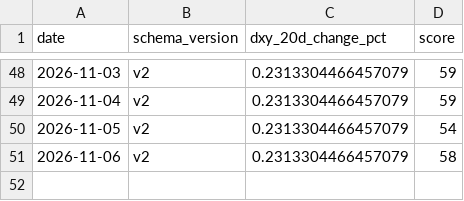
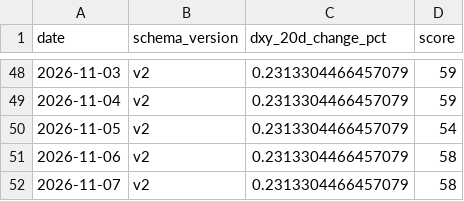
Before and after one commit to firemansghost/btc-risk-dashboard-V3, a CSV file: public/signals/v2/dxy_20d.csv, drawn as a sheet; only a part is shown, gaps mark what is left out.

```diff
--- a/public/signals/v2/dxy_20d.csv
+++ b/public/signals/v2/dxy_20d.csv
@@ -51 +51,2 @@ date,schema_version,dxy_20d_change_pct,score
 2026-11-06,v2,0.2313304466457079,58
+2026-11-07,v2,0.2313304466457079,58
```
Also changed, not shown: public/data/btc_price_history.csv, public/data/factor_history.csv, 25 other files.
